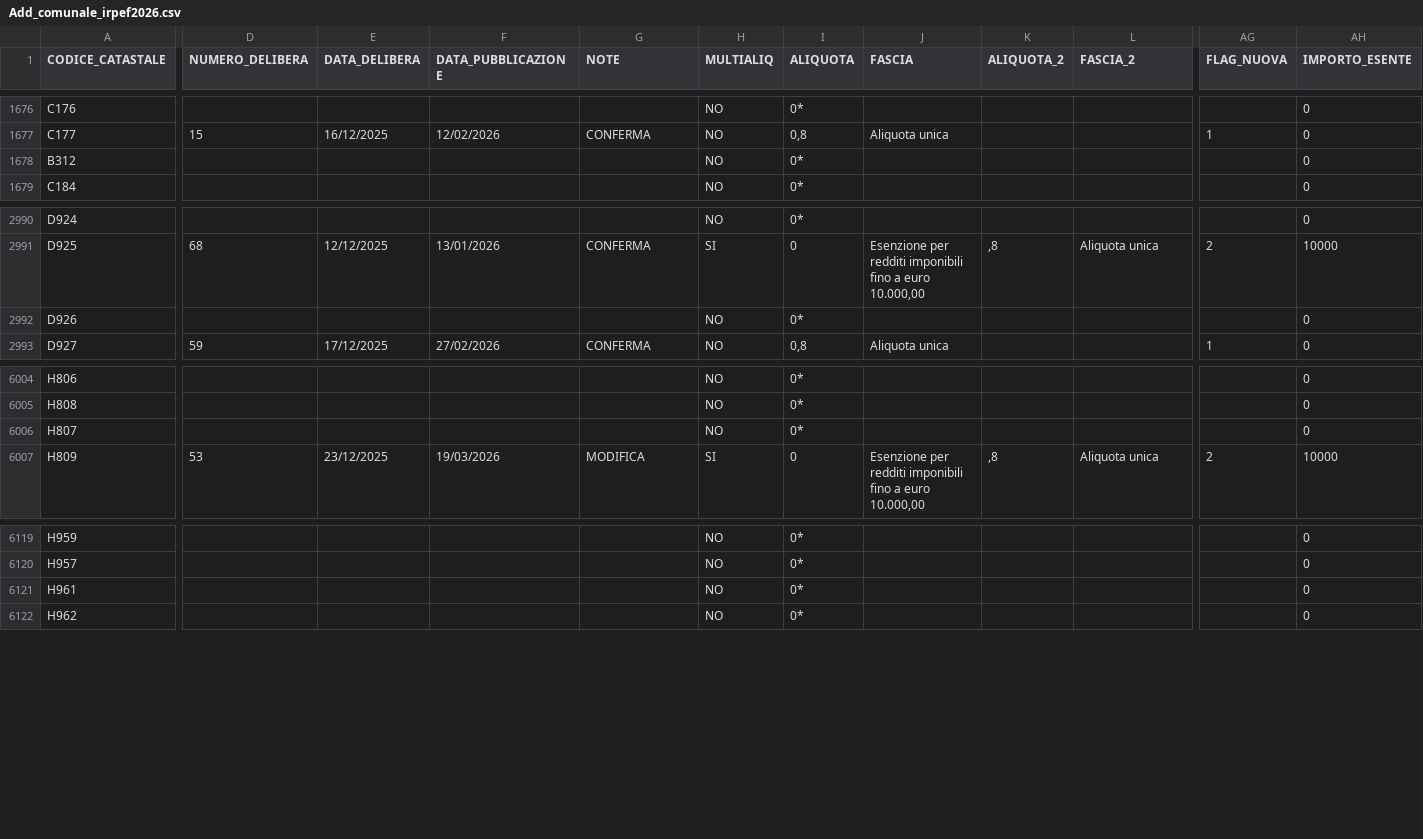
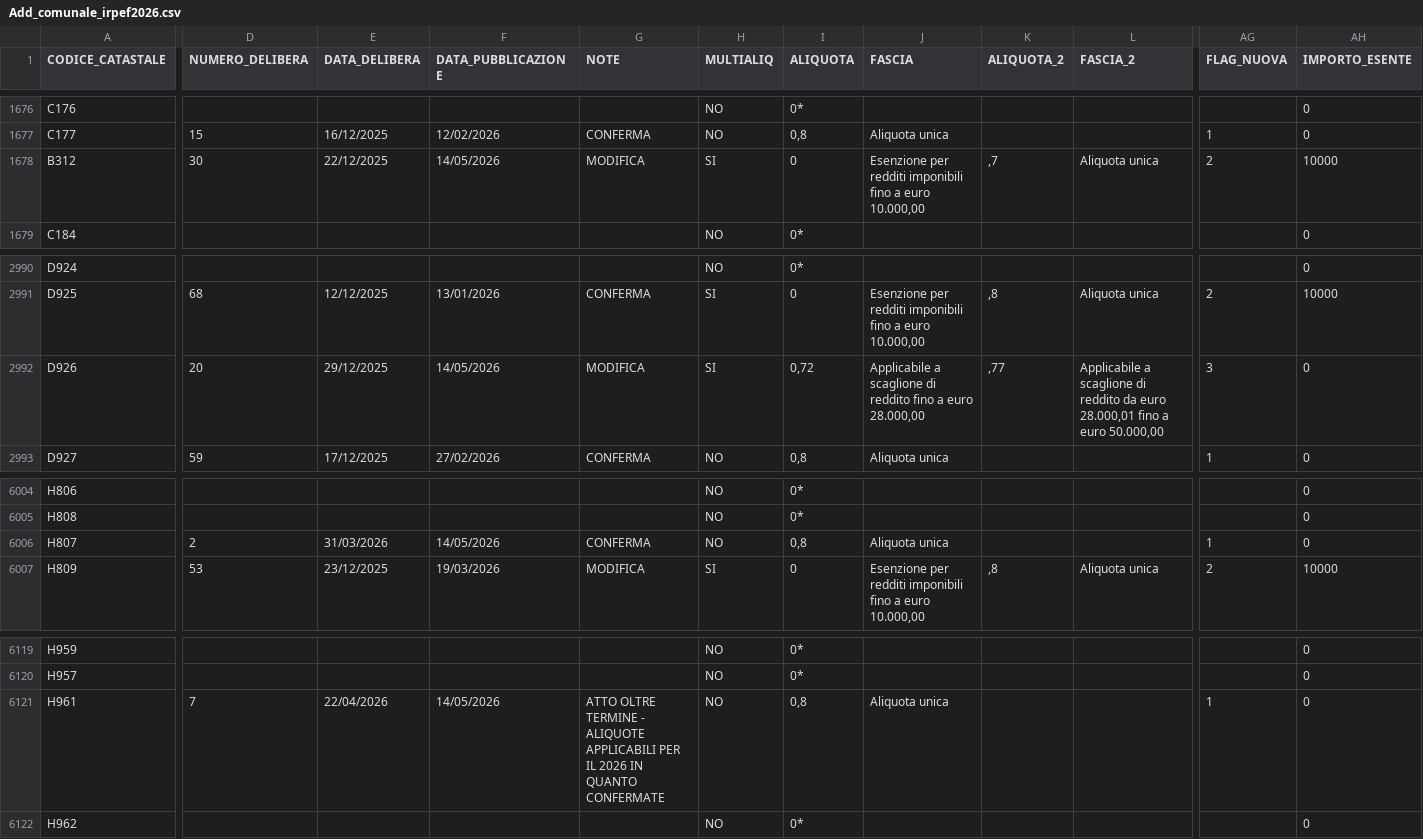
Before and after one commit to BernardoGiordano/stipendio.top, a CSV file: data/Add_comunale_irpef2026.csv, drawn as a sheet; only a part is shown, gaps mark what is left out; the diff covers the shown part only; the diff names each change by its address in the sheet, - before the commit and + after, or states it on an @@ line.

```diff
--- a/data/Add_comunale_irpef2026.csv
+++ b/data/Add_comunale_irpef2026.csv
-D1678 (NUMERO_DELIBERA): (empty)
+D1678 (NUMERO_DELIBERA): 30
-E1678 (DATA_DELIBERA): (empty)
+E1678 (DATA_DELIBERA): 22/12/2025
-F1678 (DATA_PUBBLICAZIONE): (empty)
+F1678 (DATA_PUBBLICAZIONE): 14/05/2026
-G1678 (NOTE): (empty)
+G1678 (NOTE): MODIFICA
-H1678 (MULTIALIQ): NO
+H1678 (MULTIALIQ): SI
-I1678 (ALIQUOTA): 0*
+I1678 (ALIQUOTA): 0
-J1678 (FASCIA): (empty)
+J1678 (FASCIA): Esenzione per redditi imponibili fino a euro 10.000,00
-K1678 (ALIQUOTA_2): (empty)
+K1678 (ALIQUOTA_2): ,7
-L1678 (FASCIA_2): (empty)
+L1678 (FASCIA_2): Aliquota unica
-AG1678 (FLAG_NUOVA): (empty)
+AG1678 (FLAG_NUOVA): 2
-AH1678 (IMPORTO_ESENTE): 0
+AH1678 (IMPORTO_ESENTE): 10000
-D2992 (NUMERO_DELIBERA): (empty)
+D2992 (NUMERO_DELIBERA): 20
-E2992 (DATA_DELIBERA): (empty)
+E2992 (DATA_DELIBERA): 29/12/2025
-F2992 (DATA_PUBBLICAZIONE): (empty)
+F2992 (DATA_PUBBLICAZIONE): 14/05/2026
-G2992 (NOTE): (empty)
+G2992 (NOTE): MODIFICA
-H2992 (MULTIALIQ): NO
+H2992 (MULTIALIQ): SI
-I2992 (ALIQUOTA): 0*
+I2992 (ALIQUOTA): 0,72
-J2992 (FASCIA): (empty)
+J2992 (FASCIA): Applicabile a scaglione di reddito fino a euro 28.000,00
-K2992 (ALIQUOTA_2): (empty)
+K2992 (ALIQUOTA_2): ,77
-L2992 (FASCIA_2): (empty)
+L2992 (FASCIA_2): Applicabile a scaglione di reddito da euro 28.000,01 fino a euro 50.000,00
-AG2992 (FLAG_NUOVA): (empty)
+AG2992 (FLAG_NUOVA): 3
-D6006 (NUMERO_DELIBERA): (empty)
+D6006 (NUMERO_DELIBERA): 2
-E6006 (DATA_DELIBERA): (empty)
+E6006 (DATA_DELIBERA): 31/03/2026
-F6006 (DATA_PUBBLICAZIONE): (empty)
+F6006 (DATA_PUBBLICAZIONE): 14/05/2026
-G6006 (NOTE): (empty)
+G6006 (NOTE): CONFERMA
-I6006 (ALIQUOTA): 0*
+I6006 (ALIQUOTA): 0,8
-J6006 (FASCIA): (empty)
+J6006 (FASCIA): Aliquota unica
-AG6006 (FLAG_NUOVA): (empty)
+AG6006 (FLAG_NUOVA): 1
-D6121 (NUMERO_DELIBERA): (empty)
+D6121 (NUMERO_DELIBERA): 7
-E6121 (DATA_DELIBERA): (empty)
+E6121 (DATA_DELIBERA): 22/04/2026
-F6121 (DATA_PUBBLICAZIONE): (empty)
+F6121 (DATA_PUBBLICAZIONE): 14/05/2026
-G6121 (NOTE): (empty)
+G6121 (NOTE): ATTO OLTRE TERMINE - ALIQUOTE APPLICABILI PER IL 2026 IN QUANTO CONFERMATE
-I6121 (ALIQUOTA): 0*
+I6121 (ALIQUOTA): 0,8
-J6121 (FASCIA): (empty)
+J6121 (FASCIA): Aliquota unica
-AG6121 (FLAG_NUOVA): (empty)
+AG6121 (FLAG_NUOVA): 1
```
Also changed, not shown: 2 moved rows and 2 edited cells elsewhere in this file, 1 other file.
